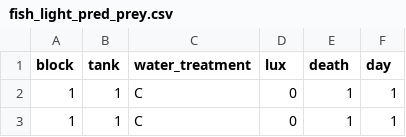
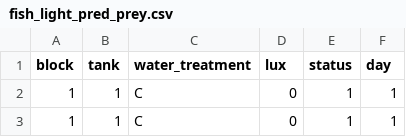
Before and after one commit to jbohenek/biol_5140, a CSV file: fish_light_pred_prey.csv, drawn as a sheet; only a part is shown.

Commit message:
Update fish_light_pred_prey.csv

```diff
--- a/fish_light_pred_prey.csv
+++ b/fish_light_pred_prey.csv
@@ -1,2 +1,2 @@
-block,tank,water_treatment,lux,death,day
+block,tank,water_treatment,lux,status,day
 1,1,C,0,1,1
```
